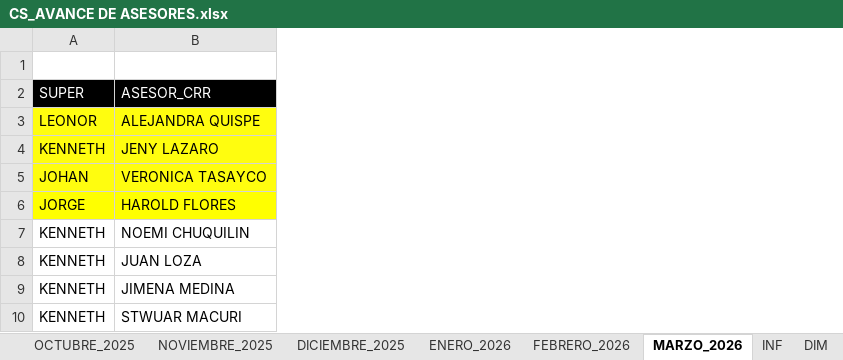
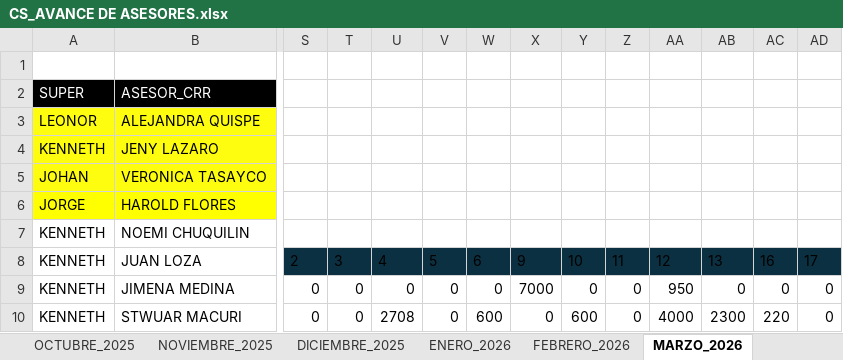
Before and after one commit to jvasquez98/Ranking, an Excel workbook: CS_AVANCE DE ASESORES.xlsx, sheet MARZO_2026, drawn as a sheet; only a part is shown, gaps mark what is left out; values as stored, in another font and other column widths than the file's, no borders; conditional formats and table styles not drawn; the diff covers the shown part only; the diff names each change by its address in the sheet, - before the commit and + after, or states it on an @@ line.

```diff
--- a/CS_AVANCE DE ASESORES.xlsx (sheet MARZO_2026)
+++ b/CS_AVANCE DE ASESORES.xlsx (sheet MARZO_2026)
@@ column S unhidden, rows 8-10: 2 | 0 | 0 @@
@@ column T unhidden, rows 8-10: 3 | 0 | 0 @@
@@ column U unhidden, rows 8-10: 4 | 0 | 2708 @@
@@ column V unhidden, rows 8-10: 5 | 0 | 0 @@
@@ column W unhidden, rows 8-10: 6 | 0 | 600 @@
@@ column X unhidden, rows 8-10: 9 | 7000 | 0 @@
@@ column Y unhidden, rows 8-10: 10 | 0 | 600 @@
@@ column Z unhidden, rows 8-10: 11 | 0 | 0 @@
@@ column AA unhidden, rows 8-10: 12 | 950 | 4000 @@
@@ column AB unhidden, rows 8-10: 13 | 0 | 2300 @@
@@ column AC unhidden, rows 8-10: 16 | 0 | 220 @@
@@ column AD unhidden, rows 8-10: 17 | 0 | 0 @@
```
Also changed, not shown: 13 added columns elsewhere in this sheet, sheet DIM, sheet METAS, other sheet tabs, formulas that keep their value, 2 other files.
